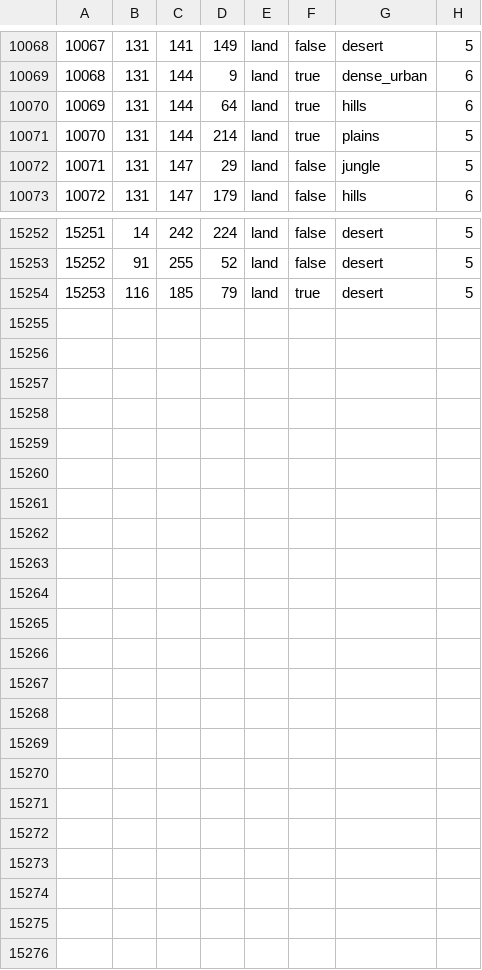
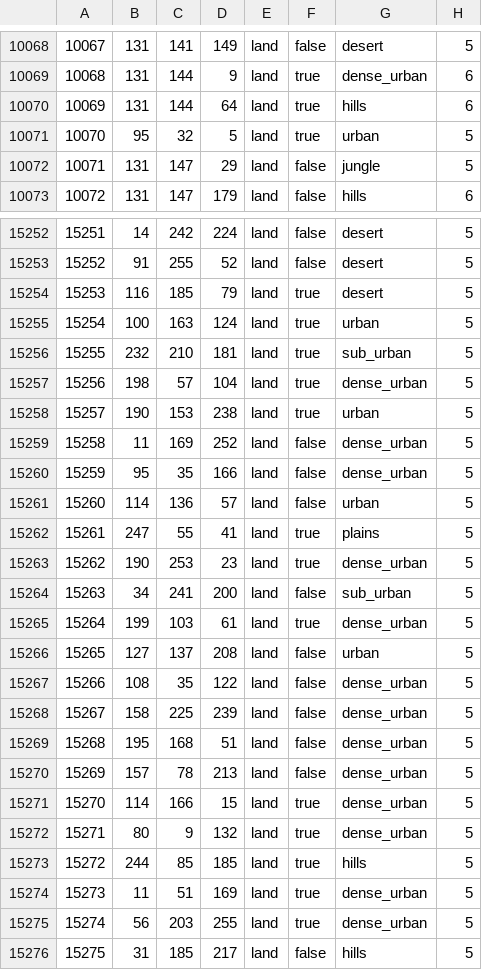
Before and after one commit to TheGamerCant/Modern-Day-Sandbox, a CSV file: map/definition.csv, drawn as a sheet; only a part is shown, gaps mark what is left out; the diff covers the shown part only.

```diff
--- a/map/definition.csv
+++ b/map/definition.csv
@@ -10070,3 +10070,3 @@
 10069;131;144;64;land;true;hills;6
-10070;131;144;214;land;true;plains;5
+10070;95;32;5;land;true;urban;5
 10071;131;147;29;land;false;jungle;5
@@ -15254 +15254,23 @@
 15253;116;185;79;land;true;desert;5
+15254;100;163;124;land;true;urban;5
+15255;232;210;181;land;true;sub_urban;5
+15256;198;57;104;land;true;dense_urban;5
+15257;190;153;238;land;true;urban;5
+15258;11;169;252;land;false;dense_urban;5
+15259;95;35;166;land;false;dense_urban;5
+15260;114;136;57;land;false;urban;5
+15261;247;55;41;land;true;plains;5
+15262;190;253;23;land;true;dense_urban;5
+15263;34;241;200;land;false;sub_urban;5
+15264;199;103;61;land;true;dense_urban;5
+15265;127;137;208;land;false;urban;5
+15266;108;35;122;land;false;dense_urban;5
+15267;158;225;239;land;false;dense_urban;5
+15268;195;168;51;land;false;dense_urban;5
+15269;157;78;213;land;false;dense_urban;5
+15270;114;166;15;land;true;dense_urban;5
+15271;80;9;132;land;true;dense_urban;5
+15272;244;85;185;land;true;hills;5
+15273;11;51;169;land;true;dense_urban;5
+15274;56;203;255;land;true;dense_urban;5
+15275;31;185;217;land;false;hills;5
```
Also changed, not shown: 1 edited cell elsewhere in this file, 32 other files.
